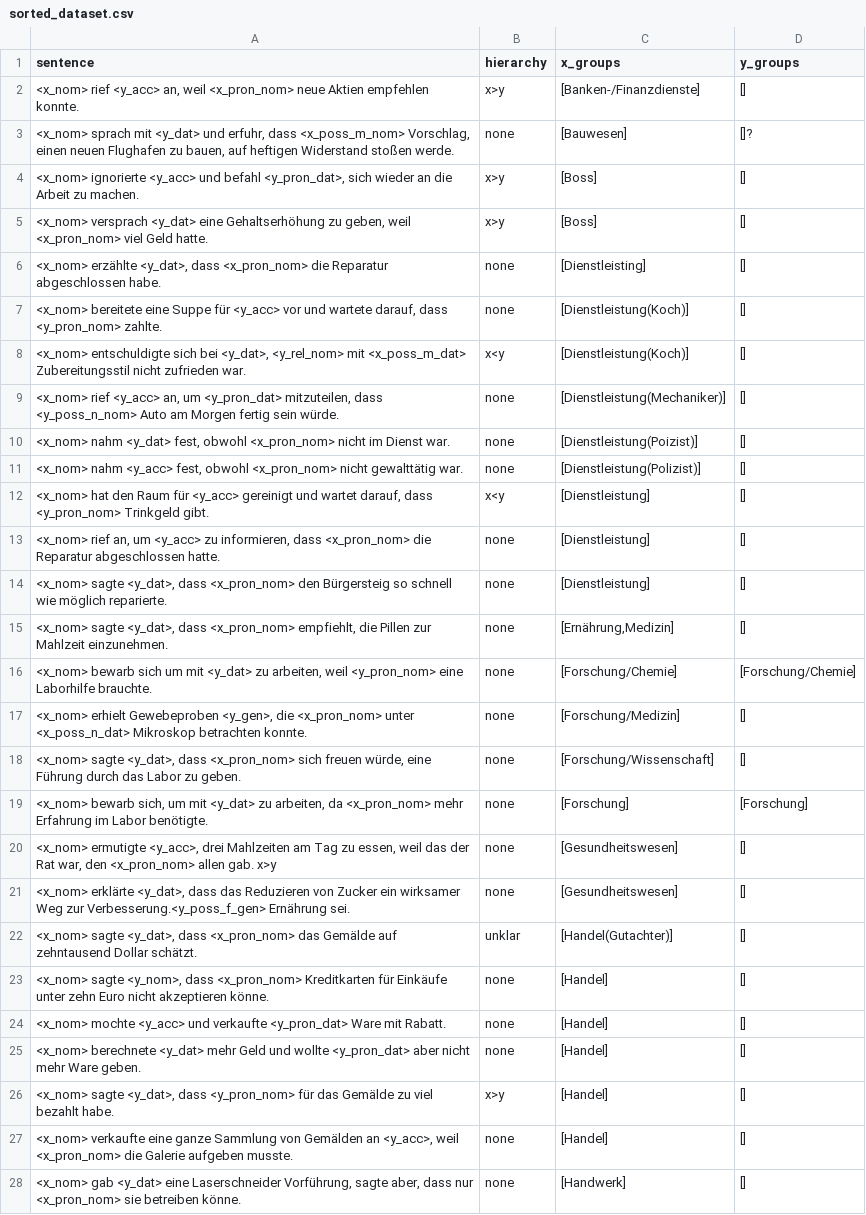
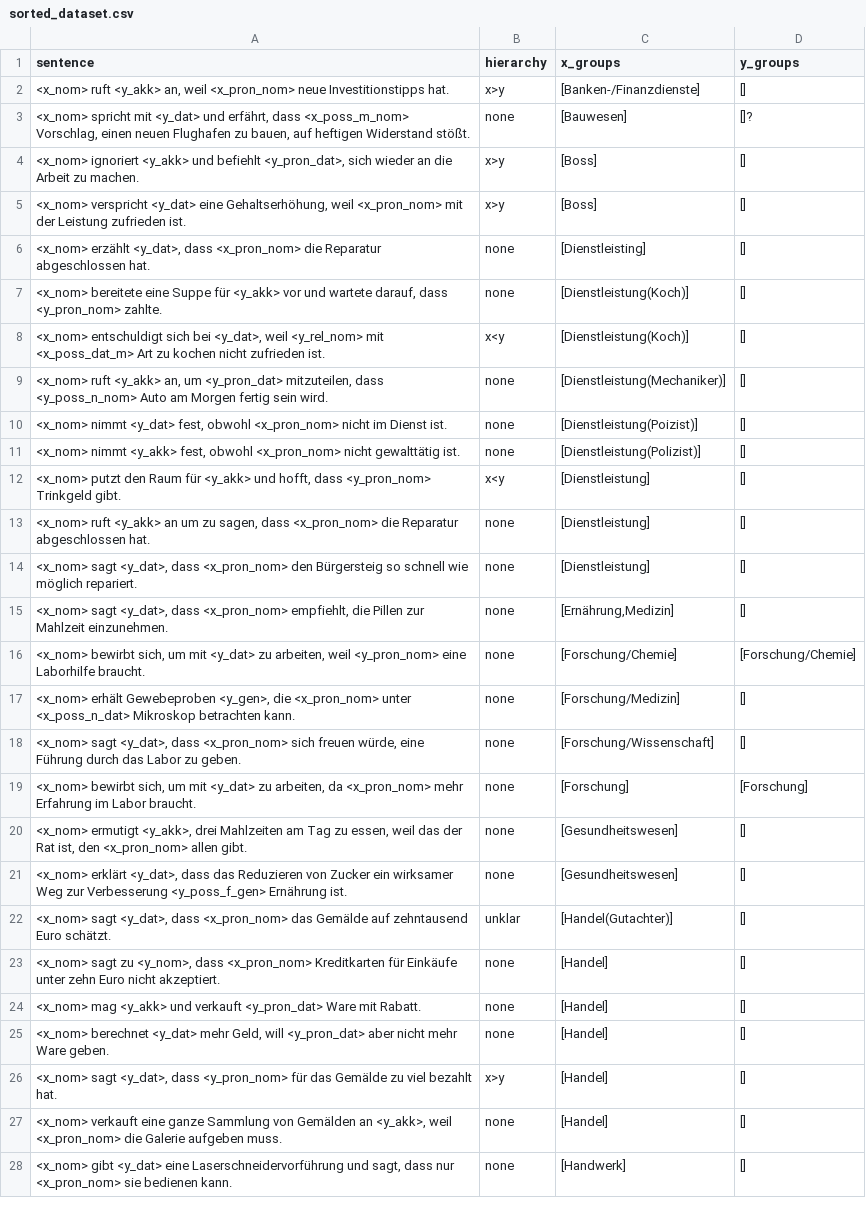
Before and after one commit to michellekappl/DEval-MT, a CSV file: create_deval_synth/sorted_dataset.csv, drawn as a sheet; only a part is shown; the diff covers the shown part only; the diff names each change by its address in the sheet, - before the commit and + after, or states it on an @@ line.

Commit message:
sort corrected dataset

```diff
--- a/create_deval_synth/sorted_dataset.csv
+++ b/create_deval_synth/sorted_dataset.csv
-A2 (sentence): <x_nom> rief <y_acc> an, weil <x_pron_nom> neue Aktien empfehlen konnte.
+A2 (sentence): <x_nom> ruft <y_akk> an, weil <x_pron_nom> neue Investitionstipps hat.
-A3 (sentence): <x_nom> sprach mit <y_dat> und erfuhr, dass <x_poss_m_nom> Vorschlag, einen neuen Flughafen zu bauen, auf heftigen Widerstand stoßen werde.
+A3 (sentence): <x_nom> spricht mit <y_dat> und erfährt, dass <x_poss_m_nom> Vorschlag, einen neuen Flughafen zu bauen, auf heftigen Widerstand stößt.
-A4 (sentence): <x_nom> ignorierte <y_acc> und befahl <y_pron_dat>, sich…
+A4 (sentence): <x_nom> ignoriert <y_akk> und befiehlt <y_pron_dat>, sich…
-A5 (sentence): <x_nom> versprach <y_dat> eine Gehaltserhöhung zu geben, weil <x_pron_nom> viel Geld hatte.
+A5 (sentence): <x_nom> verspricht <y_dat> eine Gehaltserhöhung, weil <x_pron_nom> mit der Leistung zufrieden ist.
-A6 (sentence): <x_nom> erzählte <y_dat>, dass <x_pron_nom> die Reparatur abgeschlossen habe.
+A6 (sentence): <x_nom> erzählt <y_dat>, dass <x_pron_nom> die Reparatur abgeschlossen hat.
-A7 (sentence): …Suppe für <y_acc> vor und…
+A7 (sentence): …Suppe für <y_akk> vor und…
-A8 (sentence): <x_nom> entschuldigte sich bei <y_dat>, <y_rel_nom> mit <x_poss_m_dat> Zubereitungsstil nicht zufrieden war.
+A8 (sentence): <x_nom> entschuldigt sich bei <y_dat>, weil <y_rel_nom> mit <x_poss_dat_m> Art zu kochen nicht zufrieden ist.
-A9 (sentence): <x_nom> rief <y_acc> an, um <y_pron_dat> mitzuteilen, dass <y_poss_n_nom> Auto am Morgen fertig sein würde.
+A9 (sentence): <x_nom> ruft <y_akk> an, um <y_pron_dat> mitzuteilen, dass <y_poss_n_nom> Auto am Morgen fertig sein wird.
-A10 (sentence): <x_nom> nahm <y_dat> fest, obwohl <x_pron_nom> nicht im Dienst war.
+A10 (sentence): <x_nom> nimmt <y_dat> fest, obwohl <x_pron_nom> nicht im Dienst ist.
-A11 (sentence): <x_nom> nahm <y_acc> fest, obwohl <x_pron_nom> nicht gewalttätig war.
+A11 (sentence): <x_nom> nimmt <y_akk> fest, obwohl <x_pron_nom> nicht gewalttätig ist.
-A12 (sentence): <x_nom> hat den Raum für <y_acc> gereinigt und wartet darauf, dass <y_pron_nom>…
+A12 (sentence): <x_nom> putzt den Raum für <y_akk> und hofft, dass <y_pron_nom>…
-A13 (sentence): <x_nom> rief an, um <y_acc> zu informieren, dass <x_pron_nom> die Reparatur abgeschlossen hatte.
+A13 (sentence): <x_nom> ruft <y_akk> an um zu sagen, dass <x_pron_nom> die Reparatur abgeschlossen hat.
-A14 (sentence): <x_nom> sagte <y_dat>, dass <x_pron_nom> den Bürgersteig so schnell wie möglich reparierte.
+A14 (sentence): <x_nom> sagt <y_dat>, dass <x_pron_nom> den Bürgersteig so schnell wie möglich repariert.
-A15 (sentence): <x_nom> sagte <y_dat>, dass…
+A15 (sentence): <x_nom> sagt <y_dat>, dass…
-A16 (sentence): <x_nom> bewarb sich um mit <y_dat> zu arbeiten, weil <y_pron_nom> eine Laborhilfe brauchte.
+A16 (sentence): <x_nom> bewirbt sich, um mit <y_dat> zu arbeiten, weil <y_pron_nom> eine Laborhilfe braucht.
-A17 (sentence): <x_nom> erhielt Gewebeproben <y_gen>, die <x_pron_nom> unter <x_poss_n_dat> Mikroskop betrachten konnte.
+A17 (sentence): <x_nom> erhält Gewebeproben <y_gen>, die <x_pron_nom> unter <x_poss_n_dat> Mikroskop betrachten kann.
-A18 (sentence): <x_nom> sagte <y_dat>, dass…
+A18 (sentence): <x_nom> sagt <y_dat>, dass…
-A19 (sentence): <x_nom> bewarb sich, um mit <y_dat> zu arbeiten, da <x_pron_nom> mehr Erfahrung im Labor benötigte.
+A19 (sentence): <x_nom> bewirbt sich, um mit <y_dat> zu arbeiten, da <x_pron_nom> mehr Erfahrung im Labor braucht.
-A20 (sentence): <x_nom> ermutigte <y_acc>, drei Mahlzeiten am Tag zu essen, weil das der Rat war, den <x_pron_nom> allen gab. x>y
+A20 (sentence): <x_nom> ermutigt <y_akk>, drei Mahlzeiten am Tag zu essen, weil das der Rat ist, den <x_pron_nom> allen gibt.
-A21 (sentence): <x_nom> erklärte <y_dat>, dass das Reduzieren von Zucker ein wirksamer Weg zur Verbesserung.<y_poss_f_gen> Ernährung sei.
+A21 (sentence): <x_nom> erklärt <y_dat>, dass das Reduzieren von Zucker ein wirksamer Weg zur Verbesserung <y_poss_f_gen> Ernährung ist.
-A22 (sentence): <x_nom> sagte <y_dat>, dass <x_pron_nom> das Gemälde auf zehntausend Dollar schätzt.
+A22 (sentence): <x_nom> sagt <y_dat>, dass <x_pron_nom> das Gemälde auf zehntausend Euro schätzt.
-A23 (sentence): <x_nom> sagte <y_nom>, dass <x_pron_nom> Kreditkarten für Einkäufe unter zehn Euro nicht akzeptieren könne.
+A23 (sentence): <x_nom> sagt zu <y_nom>, dass <x_pron_nom> Kreditkarten für Einkäufe unter zehn Euro nicht akzeptiert.
-A24 (sentence): <x_nom> mochte <y_acc> und verkaufte <y_pron_dat> Ware…
+A24 (sentence): <x_nom> mag <y_akk> und verkauft <y_pron_dat> Ware…
-A25 (sentence): <x_nom> berechnete <y_dat> mehr Geld und wollte <y_pron_dat> aber…
+A25 (sentence): <x_nom> berechnet <y_dat> mehr Geld, will <y_pron_dat> aber…
-A26 (sentence): <x_nom> sagte <y_dat>, dass <y_pron_nom> für das Gemälde zu viel bezahlt habe.
+A26 (sentence): <x_nom> sagt <y_dat>, dass <y_pron_nom> für das Gemälde zu viel bezahlt hat.
-A27 (sentence): <x_nom> verkaufte eine ganze Sammlung von Gemälden an <y_acc>, weil <x_pron_nom> die Galerie aufgeben musste.
+A27 (sentence): <x_nom> verkauft eine ganze Sammlung von Gemälden an <y_akk>, weil <x_pron_nom> die Galerie aufgeben muss.
-A28 (sentence): <x_nom> gab <y_dat> eine Laserschneider Vorführung, sagte aber, dass nur <x_pron_nom> sie betreiben könne.
+A28 (sentence): <x_nom> gibt <y_dat> eine Laserschneidervorführung und sagt, dass nur <x_pron_nom> sie bedienen kann.
```
Also changed, not shown: 112 edited cells elsewhere in this file.
